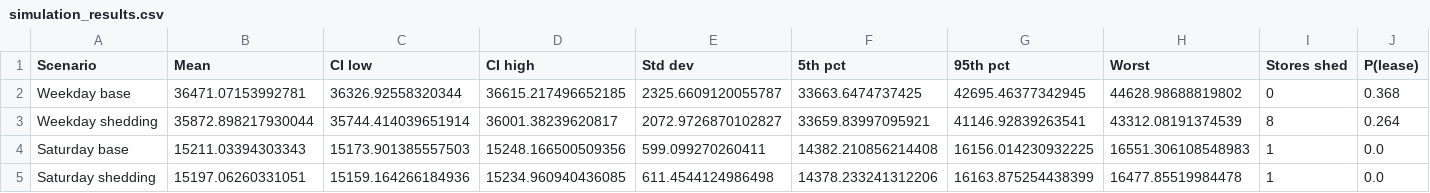
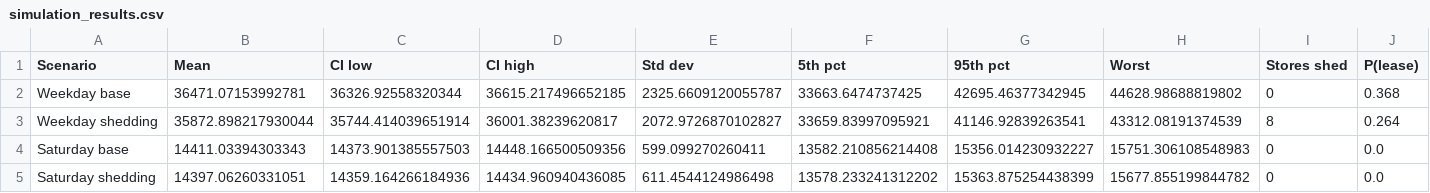
Before and after one commit to alanzhang516/vehicle-routing-optimisation, a CSV file: simulation_results.csv, drawn as a sheet; only a part is shown; the diff names each change by its address in the sheet, - before the commit and + after, or states it on an @@ line.

Commit message:
Bug fixing + visualisations

```diff
--- a/simulation_results.csv
+++ b/simulation_results.csv
-B4 (Mean): 15211.03394303343
+B4 (Mean): 14411.03394303343
-C4 (CI low): 15173.901385557503
+C4 (CI low): 14373.901385557503
-D4 (CI high): 15248.166500509356
+D4 (CI high): 14448.166500509356
-F4 (5th pct): 14382.210856214408
+F4 (5th pct): 13582.210856214408
-G4 (95th pct): 16156.014230932225
+G4 (95th pct): 15356.014230932227
-H4 (Worst): 16551.306108548983
+H4 (Worst): 15751.306108548983
-I4:I5 (Stores shed): 1
+I4:I5 (Stores shed): 0
-B5 (Mean): 15197.06260331051
+B5 (Mean): 14397.06260331051
-C5 (CI low): 15159.164266184936
+C5 (CI low): 14359.164266184936
-D5 (CI high): 15234.960940436085
+D5 (CI high): 14434.960940436085
-F5 (5th pct): 14378.233241312206
+F5 (5th pct): 13578.233241312202
-G5 (95th pct): 16163.875254438399
+G5 (95th pct): 15363.875254438399
-H5 (Worst): 16477.85519984478
+H5 (Worst): 15677.855199844782
```
